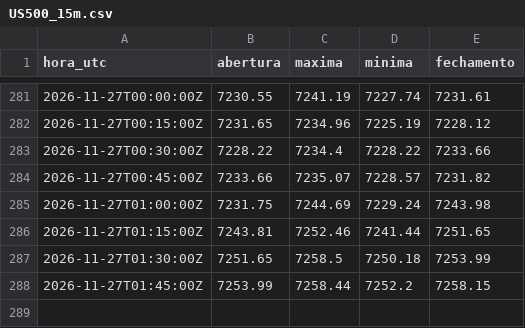
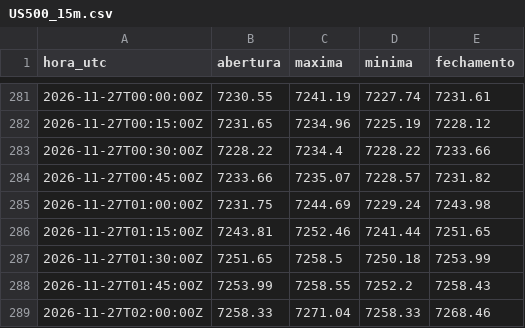
Before and after one commit to Rvichiato/Avalia-o-Trade, a CSV file: dados/tv/US500_15m.csv, drawn as a sheet; only a part is shown, gaps mark what is left out.

```diff
--- a/dados/tv/US500_15m.csv
+++ b/dados/tv/US500_15m.csv
@@ -287,2 +287,3 @@ hora_utc,abertura,maxima,minima,fechamento
 2026-11-27T01:30:00Z,7251.65,7258.5,7250.18,7253.99
-2026-11-27T01:45:00Z,7253.99,7258.44,7252.2,7258.15
+2026-11-27T01:45:00Z,7253.99,7258.55,7252.2,7258.43
+2026-11-27T02:00:00Z,7258.33,7271.04,7258.33,7268.46
```
Also changed, not shown: dados/tv/EURUSD_15m.csv, dados/tv/USDJPY_15m.csv, 2 other files.
